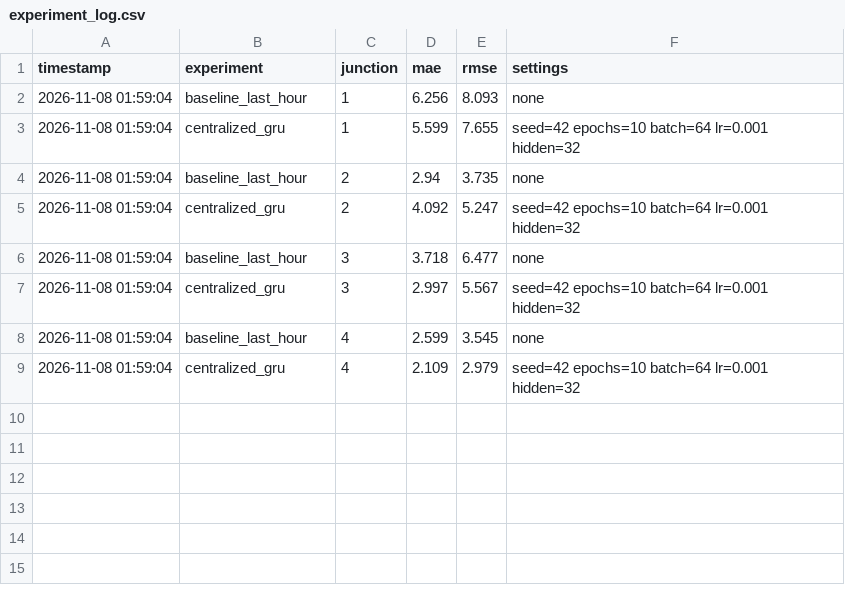
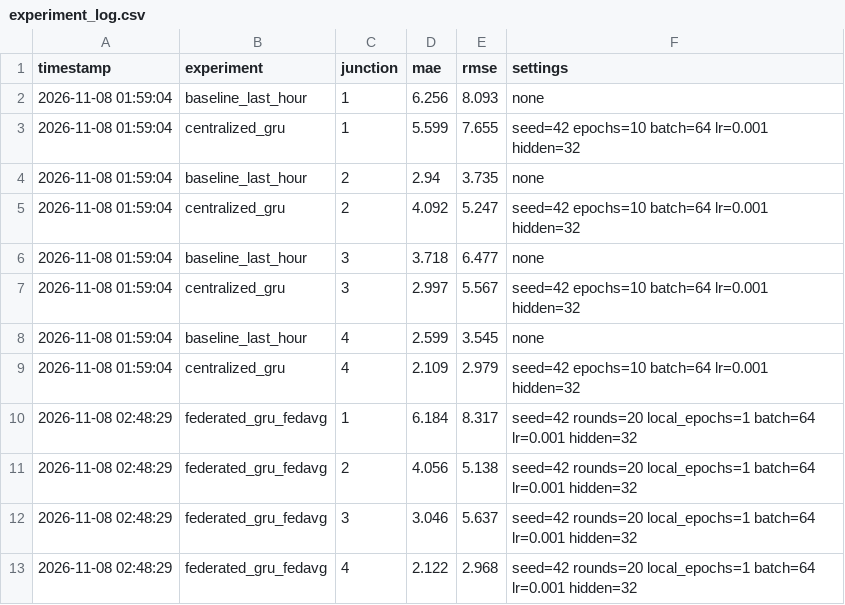
Before and after one commit to Ravnoor-kaur/traffic-fl, a CSV file: results/experiment_log.csv, drawn as a sheet; the diff names each change by its address in the sheet, - before the commit and + after, or states it on an @@ line.

Commit message:
Add federated learning with Flower (FedAvg, 4 junction clients)

```diff
--- a/results/experiment_log.csv
+++ b/results/experiment_log.csv
+row 10: 2026-11-08 02:48:29 | federated_gru_fedavg | 1 | 6.184 | 8.317 | seed=42 rounds=20 local_epochs=1 batch=64 lr=0.001 hidden=32
+row 11: 2026-11-08 02:48:29 | federated_gru_fedavg | 2 | 4.056 | 5.138 | seed=42 rounds=20 local_epochs=1 batch=64 lr=0.001 hidden=32
+row 12: 2026-11-08 02:48:29 | federated_gru_fedavg | 3 | 3.046 | 5.637 | seed=42 rounds=20 local_epochs=1 batch=64 lr=0.001 hidden=32
+row 13: 2026-11-08 02:48:29 | federated_gru_fedavg | 4 | 2.122 | 2.968 | seed=42 rounds=20 local_epochs=1 batch=64 lr=0.001 hidden=32
```
Also changed, not shown: 9 other files.
